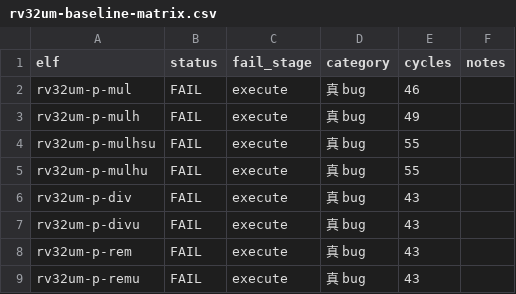
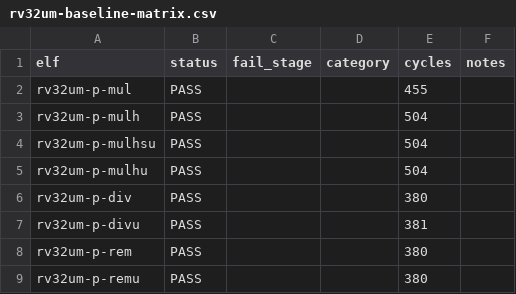
Before and after one commit to chisuhua/ChipForge, a CSV file: soc/cpu/docs/dse/rv32um-baseline-matrix.csv, drawn as a sheet.

```diff
--- a/soc/cpu/docs/dse/rv32um-baseline-matrix.csv
+++ b/soc/cpu/docs/dse/rv32um-baseline-matrix.csv
@@ -1,9 +1,9 @@
 elf,status,fail_stage,category,cycles,notes
-rv32um-p-mul,FAIL,execute,真 bug,46,
-rv32um-p-mulh,FAIL,execute,真 bug,49,
-rv32um-p-mulhsu,FAIL,execute,真 bug,55,
-rv32um-p-mulhu,FAIL,execute,真 bug,55,
-rv32um-p-div,FAIL,execute,真 bug,43,
-rv32um-p-divu,FAIL,execute,真 bug,43,
-rv32um-p-rem,FAIL,execute,真 bug,43,
-rv32um-p-remu,FAIL,execute,真 bug,43,
+rv32um-p-mul,PASS,,,455,
+rv32um-p-mulh,PASS,,,504,
+rv32um-p-mulhsu,PASS,,,504,
+rv32um-p-mulhu,PASS,,,504,
+rv32um-p-div,PASS,,,380,
+rv32um-p-divu,PASS,,,381,
+rv32um-p-rem,PASS,,,380,
+rv32um-p-remu,PASS,,,380,
```
Also changed, not shown: 2 other files.
